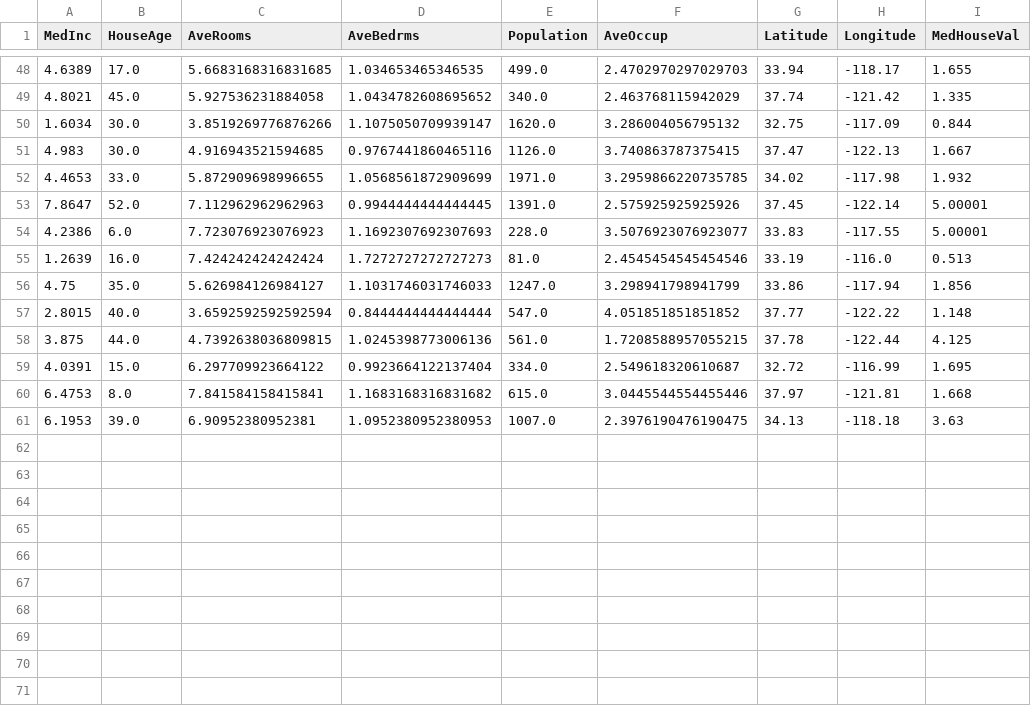
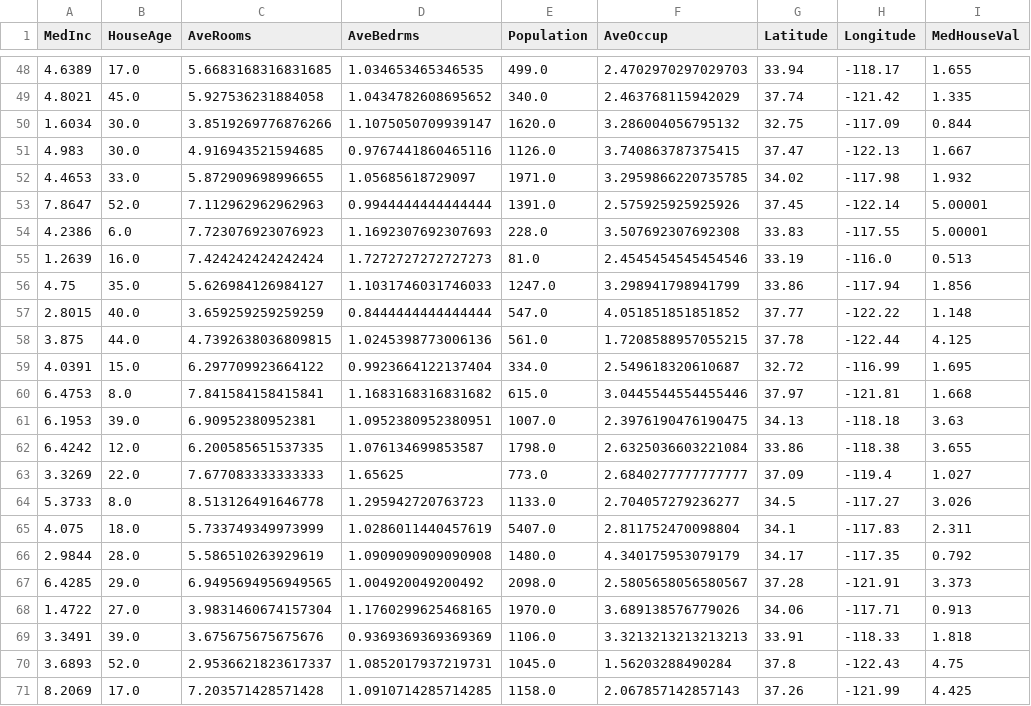
Before and after one commit to oecorrechag/boku, a CSV file: data/raw/housing_data_raw.csv, drawn as a sheet; only a part is shown, gaps mark what is left out.

Commit message:
Saved DataFrame raw

```diff
--- a/data/raw/housing_data_raw.csv
+++ b/data/raw/housing_data_raw.csv
@@ -51,8 +51,8 @@
 4.983,30.0,4.916943521594685,0.9767441860465116,1126.0,3.740863787375415,37.47,-122.13,1.667
-4.4653,33.0,5.872909698996655,1.0568561872909699,1971.0,3.2959866220735785,34.02,-117.98,1.932
-7.8647,52.0,7.112962962962963,0.9944444444444445,1391.0,2.575925925925926,37.45,-122.14,5.00001
-4.2386,6.0,7.723076923076923,1.1692307692307693,228.0,3.5076923076923077,33.83,-117.55,5.00001
+4.4653,33.0,5.872909698996655,1.05685618729097,1971.0,3.2959866220735785,34.02,-117.98,1.932
+7.8647,52.0,7.112962962962963,0.9944444444444444,1391.0,2.575925925925926,37.45,-122.14,5.00001
+4.2386,6.0,7.723076923076923,1.1692307692307693,228.0,3.507692307692308,33.83,-117.55,5.00001
 1.2639,16.0,7.424242424242424,1.7272727272727273,81.0,2.4545454545454546,33.19,-116.0,0.513
 4.75,35.0,5.626984126984127,1.1031746031746033,1247.0,3.298941798941799,33.86,-117.94,1.856
-2.8015,40.0,3.6592592592592594,0.8444444444444444,547.0,4.051851851851852,37.77,-122.22,1.148
+2.8015,40.0,3.659259259259259,0.8444444444444444,547.0,4.051851851851852,37.77,-122.22,1.148
 3.875,44.0,4.7392638036809815,1.0245398773006136,561.0,1.7208588957055215,37.78,-122.44,4.125
@@ -60,2 +60,12 @@
 6.4753,8.0,7.841584158415841,1.1683168316831682,615.0,3.0445544554455446,37.97,-121.81,1.668
-6.1953,39.0,6.90952380952381,1.0952380952380953,1007.0,2.3976190476190475,34.13,-118.18,3.63
+6.1953,39.0,6.90952380952381,1.0952380952380951,1007.0,2.3976190476190475,34.13,-118.18,3.63
+6.4242,12.0,6.200585651537335,1.076134699853587,1798.0,2.6325036603221084,33.86,-118.38,3.655
+3.3269,22.0,7.677083333333333,1.65625,773.0,2.6840277777777777,37.09,-119.4,1.027
+5.3733,8.0,8.513126491646778,1.295942720763723,1133.0,2.704057279236277,34.5,-117.27,3.026
+4.075,18.0,5.733749349973999,1.0286011440457619,5407.0,2.811752470098804,34.1,-117.83,2.311
+2.9844,28.0,5.586510263929619,1.0909090909090908,1480.0,4.340175953079179,34.17,-117.35,0.792
+6.4285,29.0,6.9495694956949565,1.004920049200492,2098.0,2.5805658056580567,37.28,-121.91,3.373
+1.4722,27.0,3.9831460674157304,1.1760299625468165,1970.0,3.689138576779026,34.06,-117.71,0.913
+3.3491,39.0,3.675675675675676,0.9369369369369369,1106.0,3.3213213213213213,33.91,-118.33,1.818
+3.6893,52.0,2.9536621823617337,1.0852017937219731,1045.0,1.56203288490284,37.8,-122.43,4.75
+8.2069,17.0,7.203571428571428,1.0910714285714285,1158.0,2.067857142857143,37.26,-121.99,4.425
```
